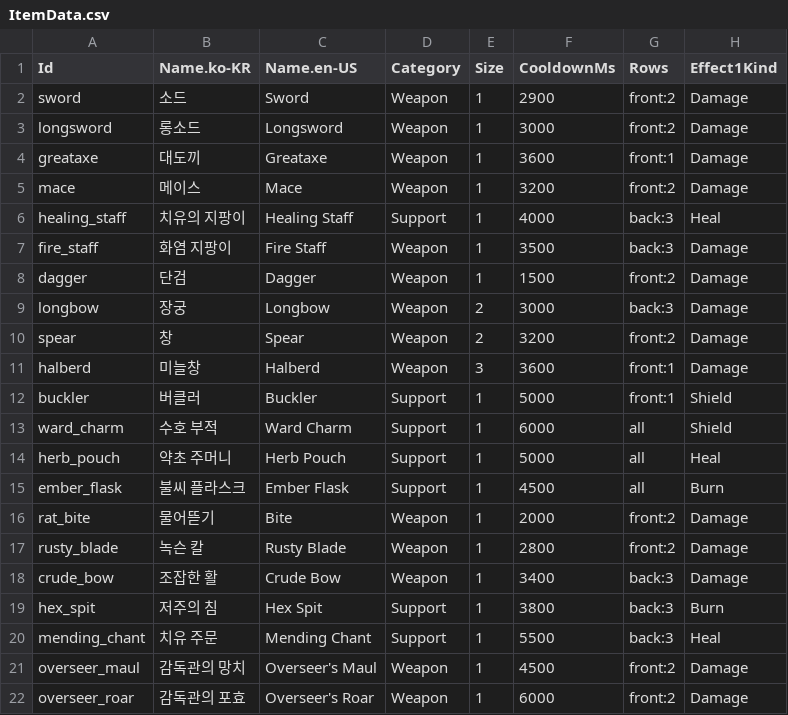
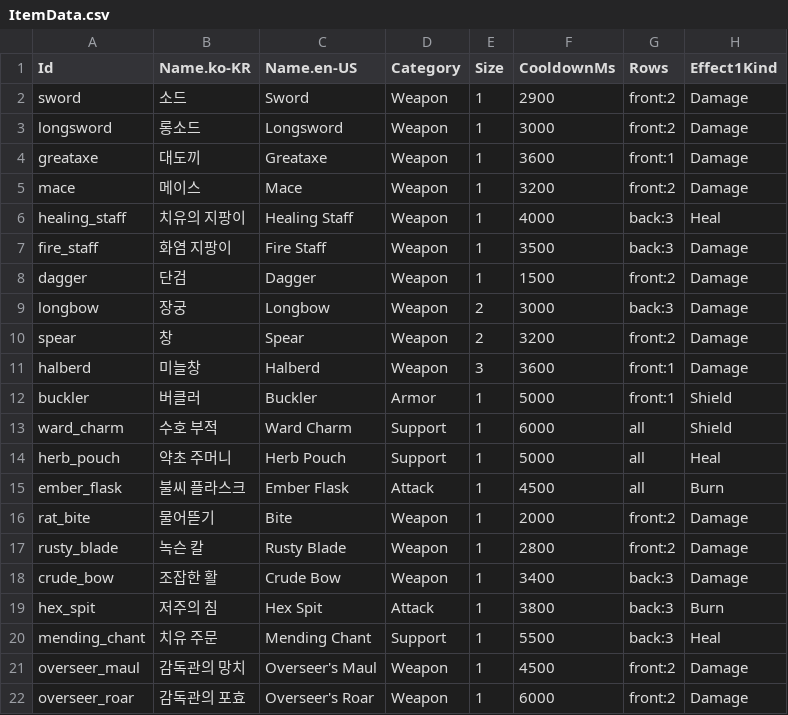
Before and after one commit to merustudy/F1, a CSV file: Assets/@Data/Source/ItemData.csv, drawn as a sheet; only a part is shown; the diff names each change by its address in the sheet, - before the commit and + after, or states it on an @@ line.

```diff
--- a/Assets/@Data/Source/ItemData.csv
+++ b/Assets/@Data/Source/ItemData.csv
-D6 (Category): Support
+D6 (Category): Weapon
-D12 (Category): Support
+D12 (Category): Armor
-D15 (Category): Support
+D15 (Category): Attack
-D19 (Category): Support
+D19 (Category): Attack
```
Also changed, not shown: 8 other files.
